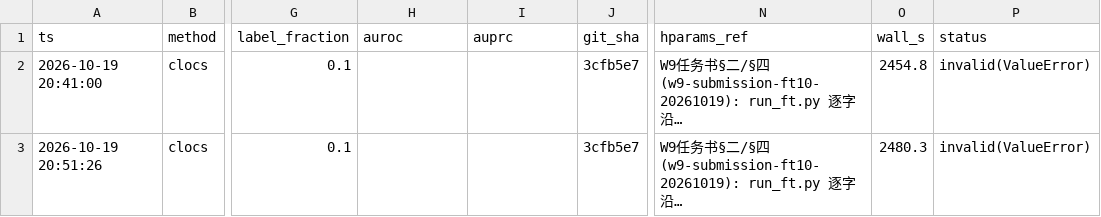
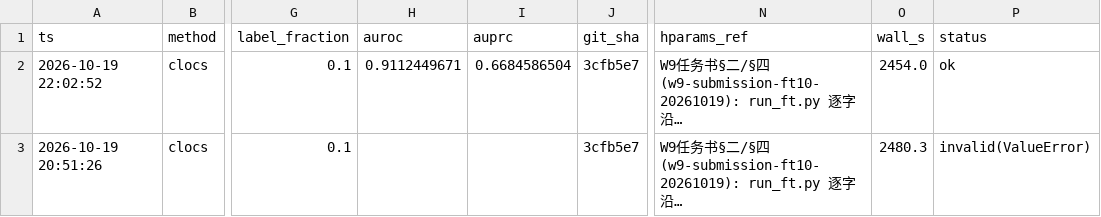
Before and after one commit to geziang/ECG, a CSV file: ECG_SSL_LFBT-main/runlog/W9/results.csv, drawn as a sheet; only a part is shown, gaps mark what is left out; long unchanged cells end in …; the diff names each change by its address in the sheet, - before the commit and + after, or states it on an @@ line.

```diff
--- a/ECG_SSL_LFBT-main/runlog/W9/results.csv
+++ b/ECG_SSL_LFBT-main/runlog/W9/results.csv
-A2 (ts): 2026-10-19 20:41:00
+A2 (ts): 2026-10-19 22:02:52
-H2 (auroc): (empty)
+H2 (auroc): 0.9112449671
-I2 (auprc): (empty)
+I2 (auprc): 0.6684586504
-O2 (wall_s): 2454.8
+O2 (wall_s): 2454.0
-P2 (status): invalid(ValueError)
+P2 (status): ok
```
Also changed, not shown: 3 other files.
